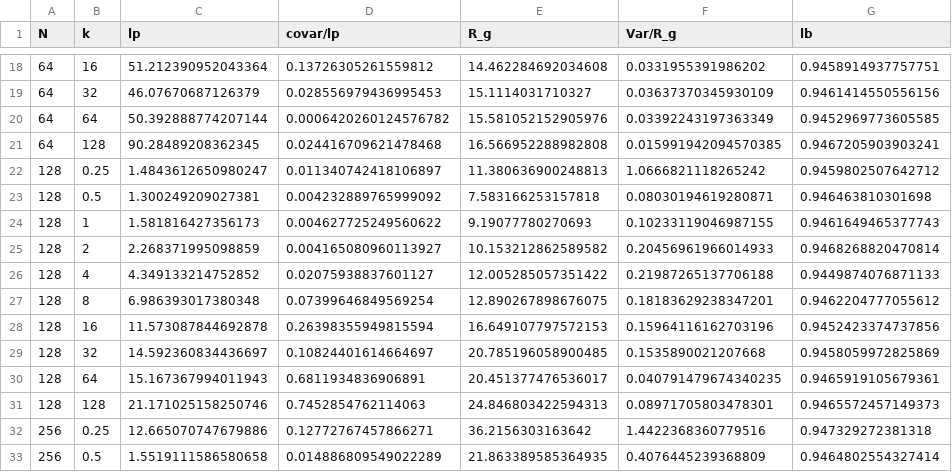
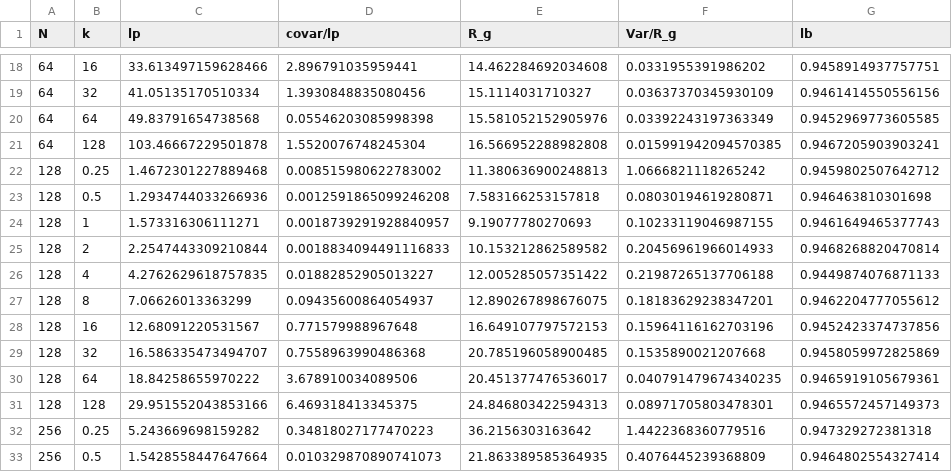
Before and after one commit to CJ-de-V/msc01, a CSV file: data.csv, drawn as a sheet; only a part is shown, gaps mark what is left out; the diff covers the shown part only.

```diff
--- a/data.csv
+++ b/data.csv
@@ -18,16 +18,16 @@ N, k, lp, covar/lp, R_g, Var/R_g, lb
-64, 16, 51.212390952043364, 0.13726305261559812, 14.462284692034608, 0.0331955391986202, 0.9458914937757751
-64, 32, 46.07670687126379, 0.028556979436995453, 15.1114031710327, 0.03637370345930109, 0.9461414550556156
-64, 64, 50.392888774207144, 0.0006420260124576782, 15.581052152905976, 0.03392243197363349, 0.9452969773605585
-64, 128, 90.28489208362345, 0.024416709621478468, 16.566952288982808, 0.015991942094570385, 0.9467205903903241
-128, 0.25, 1.4843612650980247, 0.011340742418106897, 11.380636900248813, 1.0666821118265242, 0.9459802507642712
-128, 0.5, 1.300249209027381, 0.004232889765999092, 7.583166253157818, 0.08030194619280871, 0.946463810301698
-128, 1, 1.581816427356173, 0.004627725249560622, 9.19077780270693, 0.10233119046987155, 0.9461649465377743
-128, 2, 2.268371995098859, 0.004165080960113927, 10.153212862589582, 0.20456961966014933, 0.9468268820470814
-128, 4, 4.349133214752852, 0.02075938837601127, 12.005285057351422, 0.21987265137706188, 0.9449874076871133
-128, 8, 6.986393017380348, 0.07399646849569254, 12.890267898676075, 0.18183629238347201, 0.9462204777055612
-128, 16, 11.573087844692878, 0.26398355949815594, 16.649107797572153, 0.15964116162703196, 0.9452423374737856
-128, 32, 14.592360834436697, 0.10824401614664697, 20.785196058900485, 0.1535890021207668, 0.9458059972825869
-128, 64, 15.167367994011943, 0.6811934836906891, 20.451377476536017, 0.040791479674340235, 0.9465919105679361
-128, 128, 21.171025158250746, 0.7452854762114063, 24.846803422594313, 0.08971705803478301, 0.9465572457149373
-256, 0.25, 12.665070747679886, 0.12772767457866271, 36.2156303163642, 1.4422368360779516, 0.947329272381318
-256, 0.5, 1.5519111586580658, 0.014886809549022289, 21.863389585364935, 0.4076445239368809, 0.9464802554327414
+64, 16, 33.613497159628466, 2.896791035959441, 14.462284692034608, 0.0331955391986202, 0.9458914937757751
+64, 32, 41.05135170510334, 1.3930848835080456, 15.1114031710327, 0.03637370345930109, 0.9461414550556156
+64, 64, 49.83791654738568, 0.05546203085998398, 15.581052152905976, 0.03392243197363349, 0.9452969773605585
+64, 128, 103.46667229501878, 1.5520076748245304, 16.566952288982808, 0.015991942094570385, 0.9467205903903241
+128, 0.25, 1.4672301227889468, 0.008515980622783002, 11.380636900248813, 1.0666821118265242, 0.9459802507642712
+128, 0.5, 1.2934744033266936, 0.0012591865099246208, 7.583166253157818, 0.08030194619280871, 0.946463810301698
+128, 1, 1.573316306111271, 0.0018739291928840957, 9.19077780270693, 0.10233119046987155, 0.9461649465377743
+128, 2, 2.2547443309210844, 0.0018834094491116833, 10.153212862589582, 0.20456961966014933, 0.9468268820470814
+128, 4, 4.2762629618757835, 0.01882852905013227, 12.005285057351422, 0.21987265137706188, 0.9449874076871133
+128, 8, 7.06626013363299, 0.09435600864054937, 12.890267898676075, 0.18183629238347201, 0.9462204777055612
+128, 16, 12.68091220531567, 0.771579988967648, 16.649107797572153, 0.15964116162703196, 0.9452423374737856
+128, 32, 16.586335473494707, 0.7558963990486368, 20.785196058900485, 0.1535890021207668, 0.9458059972825869
+128, 64, 18.84258655970222, 3.678910034089506, 20.451377476536017, 0.040791479674340235, 0.9465919105679361
+128, 128, 29.951552043853166, 6.469318413345375, 24.846803422594313, 0.08971705803478301, 0.9465572457149373
+256, 0.25, 5.243669698159282, 0.34818027177470223, 36.2156303163642, 1.4422368360779516, 0.947329272381318
+256, 0.5, 1.5428558447647664, 0.010329870890741073, 21.863389585364935, 0.4076445239368809, 0.9464802554327414
```
Also changed, not shown: 68 edited cells elsewhere in this file, 6 other files.
